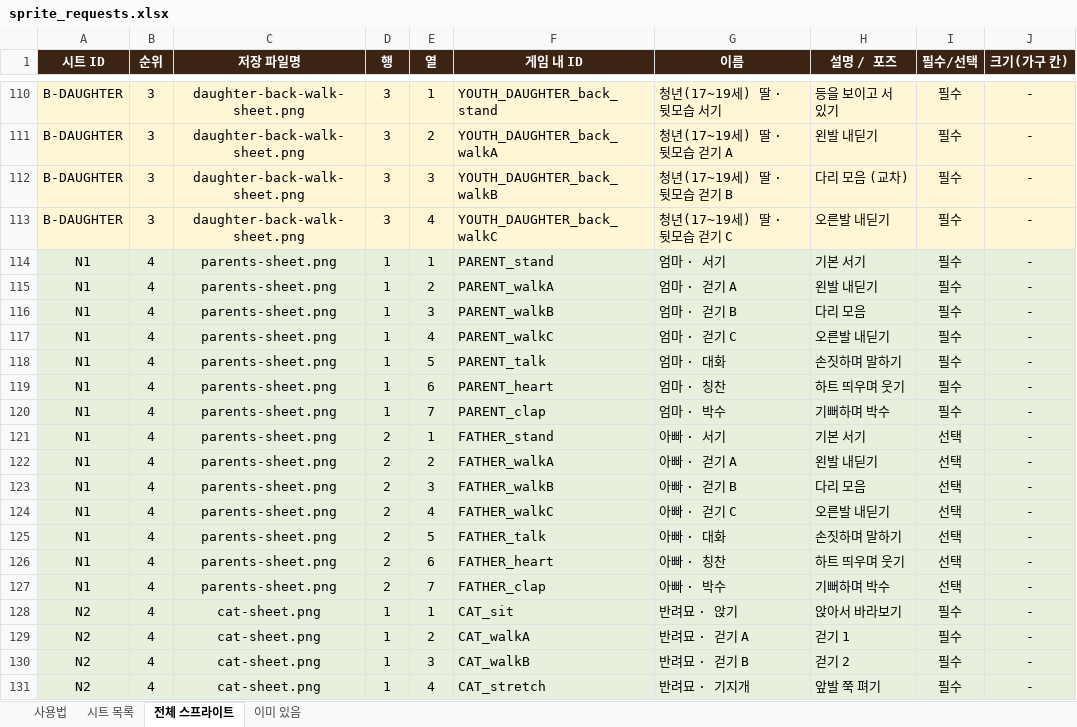
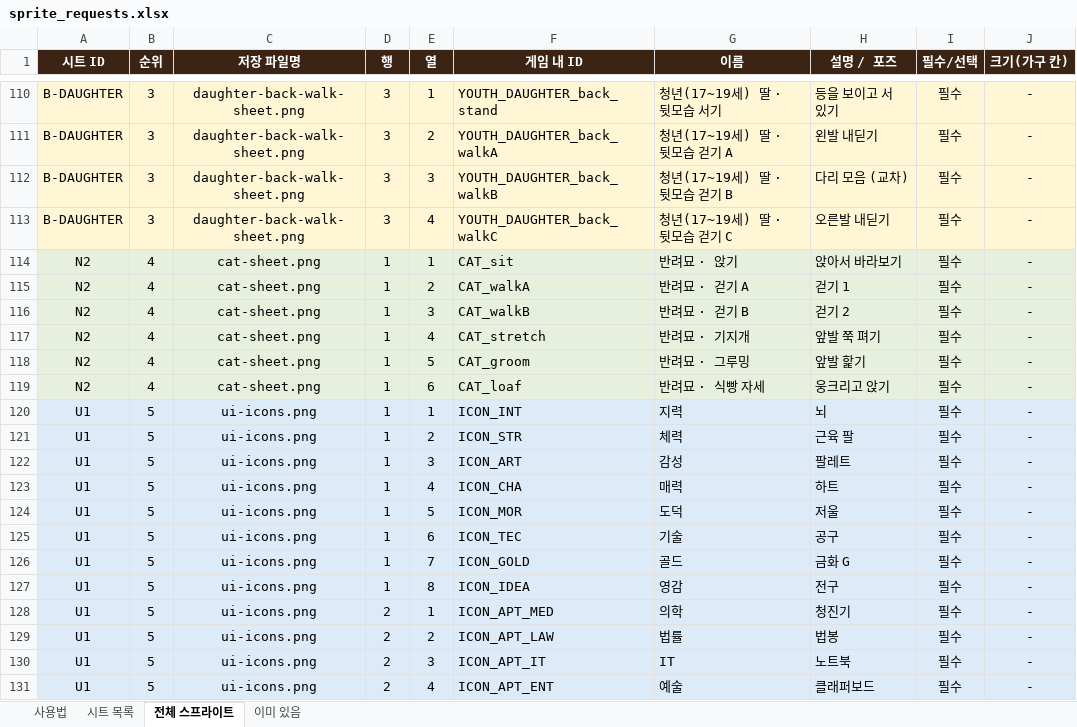
Before and after one commit to swsgood79-beep/dot-dream-maker, an Excel workbook: docs/sprite_requests.xlsx, sheet 전체 스프라이트, drawn as a sheet; only a part is shown, gaps mark what is left out; the shorter side is filled out with more unchanged rows; values as stored, in another font and other column widths than the file's, no borders; charts and pictures not drawn; the diff names each change by its address in the sheet, - before the commit and + after, or states it on an @@ line.

```diff
--- a/docs/sprite_requests.xlsx (sheet 전체 스프라이트)
+++ b/docs/sprite_requests.xlsx (sheet 전체 스프라이트)
-row 114: N1 | 4 | parents-sheet.png | 1 | 1 | PARENT_stand | 엄마 · 서기 | 기본 서기 | 필수 | -
-row 115: N1 | 4 | parents-sheet.png | 1 | 2 | PARENT_walkA | 엄마 · 걷기 A | 왼발 내딛기 | 필수 | -
-row 116: N1 | 4 | parents-sheet.png | 1 | 3 | PARENT_walkB | 엄마 · 걷기 B | 다리 모음 | 필수 | -
-row 117: N1 | 4 | parents-sheet.png | 1 | 4 | PARENT_walkC | 엄마 · 걷기 C | 오른발 내딛기 | 필수 | -
-row 118: N1 | 4 | parents-sheet.png | 1 | 5 | PARENT_talk | 엄마 · 대화 | 손짓하며 말하기 | 필수 | -
-row 119: N1 | 4 | parents-sheet.png | 1 | 6 | PARENT_heart | 엄마 · 칭찬 | 하트 띄우며 웃기 | 필수 | -
-row 120: N1 | 4 | parents-sheet.png | 1 | 7 | PARENT_clap | 엄마 · 박수 | 기뻐하며 박수 | 필수 | -
-row 121: N1 | 4 | parents-sheet.png | 2 | 1 | FATHER_stand | 아빠 · 서기 | 기본 서기 | 선택 | -
-row 122: N1 | 4 | parents-sheet.png | 2 | 2 | FATHER_walkA | 아빠 · 걷기 A | 왼발 내딛기 | 선택 | -
-row 123: N1 | 4 | parents-sheet.png | 2 | 3 | FATHER_walkB | 아빠 · 걷기 B | 다리 모음 | 선택 | -
-row 124: N1 | 4 | parents-sheet.png | 2 | 4 | FATHER_walkC | 아빠 · 걷기 C | 오른발 내딛기 | 선택 | -
-row 125: N1 | 4 | parents-sheet.png | 2 | 5 | FATHER_talk | 아빠 · 대화 | 손짓하며 말하기 | 선택 | -
-row 126: N1 | 4 | parents-sheet.png | 2 | 6 | FATHER_heart | 아빠 · 칭찬 | 하트 띄우며 웃기 | 선택 | -
-row 127: N1 | 4 | parents-sheet.png | 2 | 7 | FATHER_clap | 아빠 · 박수 | 기뻐하며 박수 | 선택 | -
```
Also changed, not shown: sheet 시트 목록, sheet 이미 있음, sheet 사용법, 14 other files.
